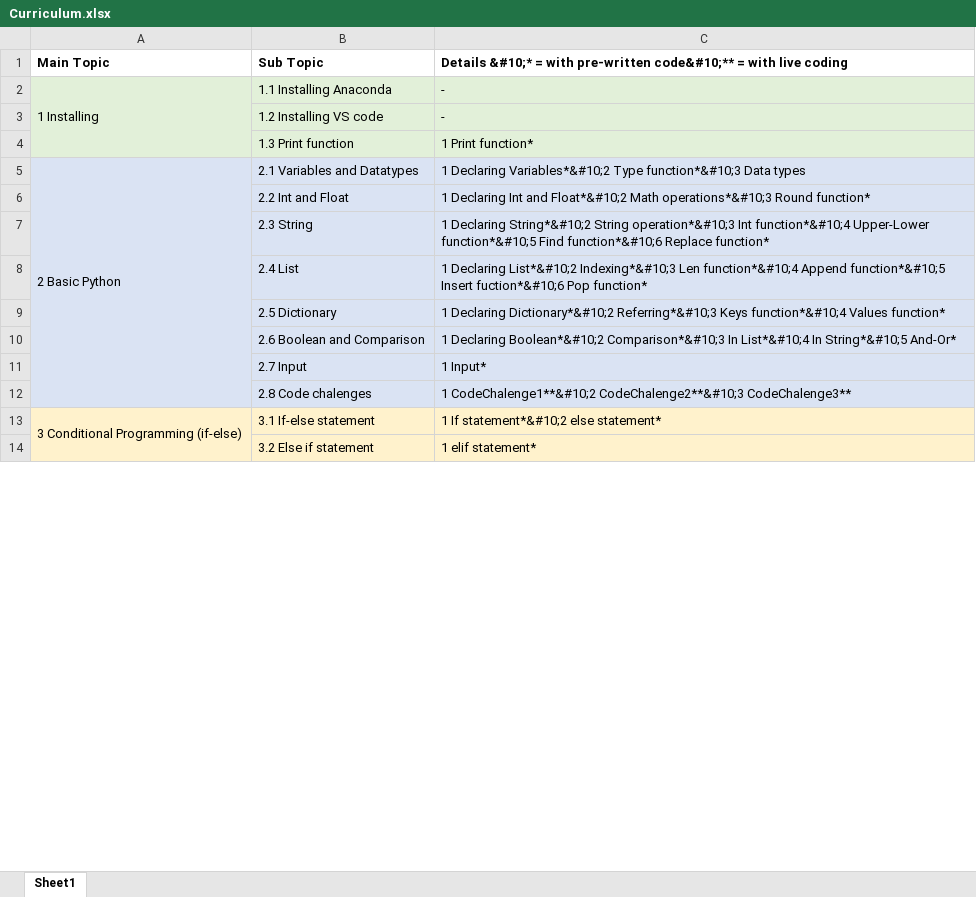
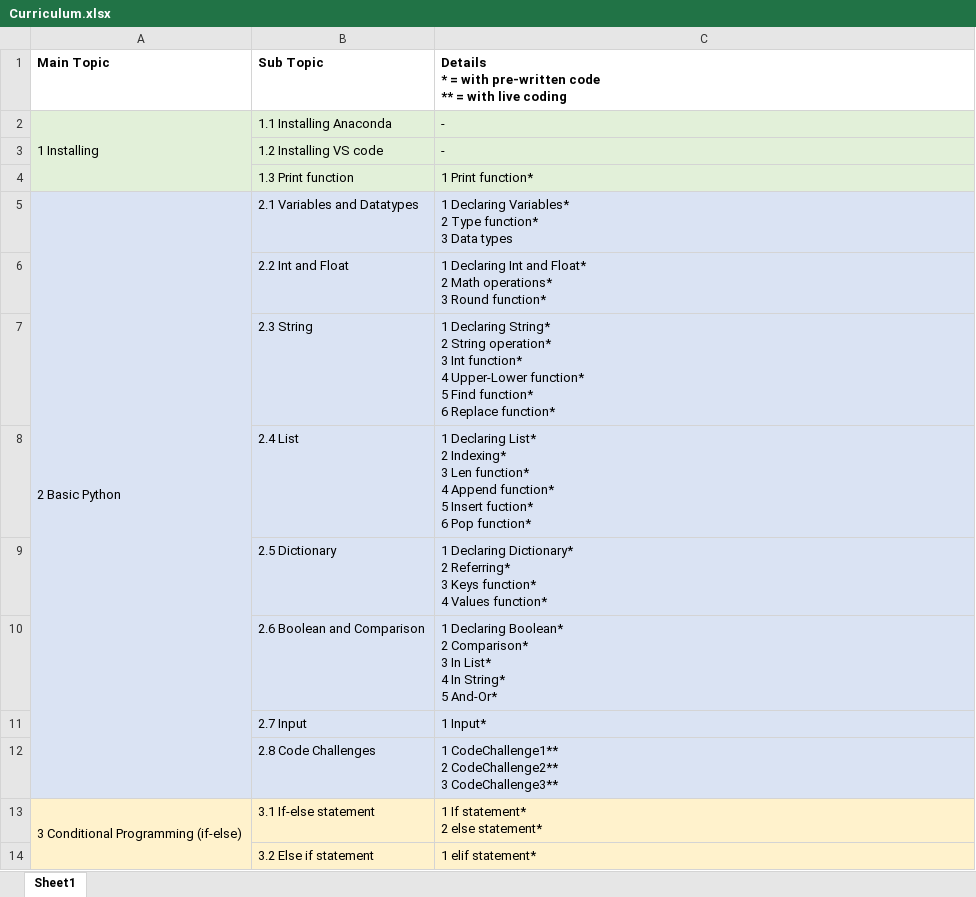
Before and after one commit to JiraPit/Udemy-BasicPythonCourse, an Excel workbook: 0 Curriculum/Curriculum.xlsx, sheet Sheet1, drawn as a sheet; only a part is shown; values as stored, in another font and other column widths than the file's, no borders; ↵ is a line break in a cell; the diff covers the shown part only; the diff names each change by its address in the sheet, - before the commit and + after, or states it on an @@ line.

```diff
--- a/0 Curriculum/Curriculum.xlsx (sheet Sheet1)
+++ b/0 Curriculum/Curriculum.xlsx (sheet Sheet1)
-C1: Details &#10;* = with pre-written code&#10;** = with…
+C1: Details ↵ * = with pre-written code ↵ ** = with…
-C5: 1 Declaring Variables*&#10;2 Type function*&#10;3 Data types
+C5: 1 Declaring Variables* ↵ 2 Type function* ↵ 3 Data types
-C6: …Int and Float*&#10;2 Math operations*&#10;3 Round function*
+C6: …Int and Float* ↵ 2 Math operations* ↵ 3 Round function*
-C7: 1 Declaring String*&#10;2 String operation*&#10;3 Int function*&#10;4 Upper-Lower function*&#10;5 Find function*&#10;6 Replace function*
+C7: 1 Declaring String* ↵ 2 String operation* ↵ 3 Int function* ↵ 4 Upper-Lower function* ↵ 5 Find function* ↵ 6 Replace function*
-C8: 1 Declaring List*&#10;2 Indexing*&#10;3 Len function*&#10;4 Append function*&#10;5 Insert fuction*&#10;6 Pop function*
+C8: 1 Declaring List* ↵ 2 Indexing* ↵ 3 Len function* ↵ 4 Append function* ↵ 5 Insert fuction* ↵ 6 Pop function*
-C9: 1 Declaring Dictionary*&#10;2 Referring*&#10;3 Keys function*&#10;4 Values function*
+C9: 1 Declaring Dictionary* ↵ 2 Referring* ↵ 3 Keys function* ↵ 4 Values function*
-C10: 1 Declaring Boolean*&#10;2 Comparison*&#10;3 In List*&#10;4 In String*&#10;5 And-Or*
+C10: 1 Declaring Boolean* ↵ 2 Comparison* ↵ 3 In List* ↵ 4 In String* ↵ 5 And-Or*
-B12: 2.8 Code chalenges
+B12: 2.8 Code Challenges
-C12: 1 CodeChalenge1**&#10;2 CodeChalenge2**&#10;3 CodeChalenge3**
+C12: 1 CodeChallenge1** ↵ 2 CodeChallenge2** ↵ 3 CodeChallenge3**
-C13: 1 If statement*&#10;2 else statement*
+C13: 1 If statement* ↵ 2 else statement*
```
Also changed, not shown: 21 edited cells elsewhere in this sheet, 29 other files.
